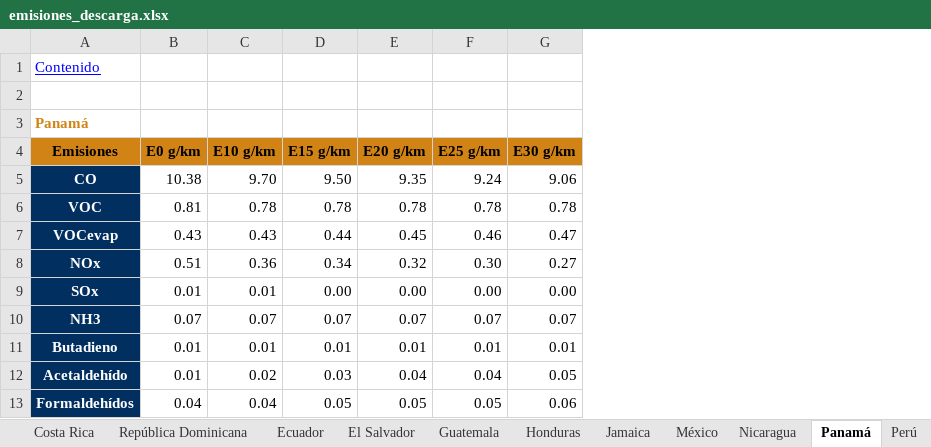
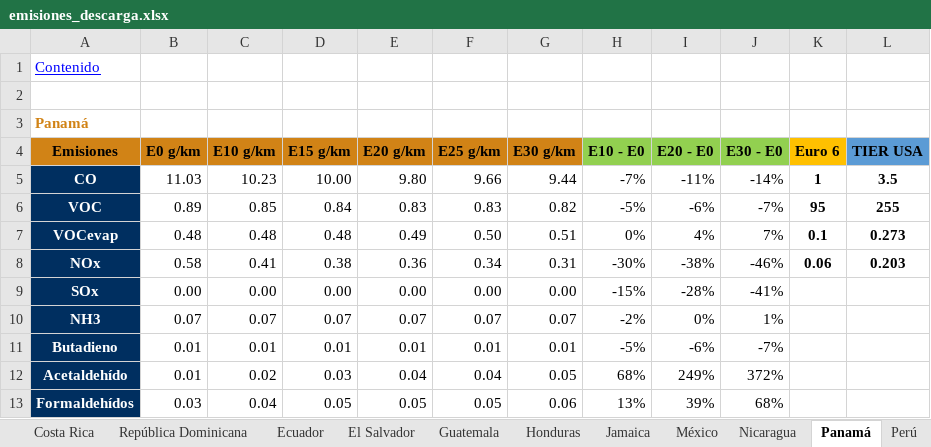
Before and after one commit to briansil1/lta-ethanol-production, an Excel workbook: storage/app/pdfs/emisiones_descarga.xlsx, sheet Panamá, drawn as a sheet; only a part is shown; values as stored, in another font and other column widths than the file's, no borders; the diff covers the shown part only; the diff names each change by its address in the sheet, - before the commit and + after, or states it on an @@ line.

```diff
--- a/storage/app/pdfs/emisiones_descarga.xlsx (sheet Panamá)
+++ b/storage/app/pdfs/emisiones_descarga.xlsx (sheet Panamá)
+column H (E10 - E0), rows 5-13: -7% | -5% | 0% | -30% | -15% | -2% | -5% | 68% | 13%
+column I (E20 - E0), rows 5-13: -11% | -6% | 4% | -38% | -28% | 0% | -6% | 249% | 39%
+column J (E30 - E0), rows 5-13: -14% | -7% | 7% | -46% | -41% | 1% | -7% | 372% | 68%
+column K (Euro 6), rows 5-8: 1 | 95 | 0.1 | 0.06
+column L (TIER USA), rows 5-8: 3.5 | 255 | 0.273 | 0.203
-B5 (E0 g/km): 10.38
+B5 (E0 g/km): 11.03
-C5 (E10 g/km): 9.70
+C5 (E10 g/km): 10.23
-D5 (E15 g/km): 9.50
+D5 (E15 g/km): 10.00
-E5 (E20 g/km): 9.35
+E5 (E20 g/km): 9.80
-F5 (E25 g/km): 9.24
+F5 (E25 g/km): 9.66
-G5 (E30 g/km): 9.06
+G5 (E30 g/km): 9.44
-B6 (E0 g/km): 0.81
+B6 (E0 g/km): 0.89
-C6 (E10 g/km): 0.78
+C6 (E10 g/km): 0.85
-D6 (E15 g/km): 0.78
+D6 (E15 g/km): 0.84
-E6 (E20 g/km): 0.78
+E6 (E20 g/km): 0.83
-F6 (E25 g/km): 0.78
+F6 (E25 g/km): 0.83
-G6 (E30 g/km): 0.78
+G6 (E30 g/km): 0.82
-B7 (E0 g/km): 0.43
+B7 (E0 g/km): 0.48
-C7 (E10 g/km): 0.43
+C7 (E10 g/km): 0.48
-D7 (E15 g/km): 0.44
+D7 (E15 g/km): 0.48
-E7 (E20 g/km): 0.45
+E7 (E20 g/km): 0.49
-F7 (E25 g/km): 0.46
+F7 (E25 g/km): 0.50
-G7 (E30 g/km): 0.47
+G7 (E30 g/km): 0.51
-B8 (E0 g/km): 0.51
+B8 (E0 g/km): 0.58
-C8 (E10 g/km): 0.36
+C8 (E10 g/km): 0.41
-D8 (E15 g/km): 0.34
+D8 (E15 g/km): 0.38
-E8 (E20 g/km): 0.32
+E8 (E20 g/km): 0.36
-F8 (E25 g/km): 0.30
+F8 (E25 g/km): 0.34
-G8 (E30 g/km): 0.27
+G8 (E30 g/km): 0.31
-B9 (E0 g/km): 0.01
+B9 (E0 g/km): 0.00
-C9 (E10 g/km): 0.01
+C9 (E10 g/km): 0.00
-B13 (E0 g/km): 0.04
+B13 (E0 g/km): 0.03
```
Also changed, not shown: 25 edited cells elsewhere in this sheet, sheet Uruguay, sheet República Dominicana, sheet Jamaica, sheet Bolivia, sheet Colombia, sheet El Salvador, 9 more sheets, formulas that keep their value, storage/app/pdfs/emissions_download.xlsx, 15 other files.
